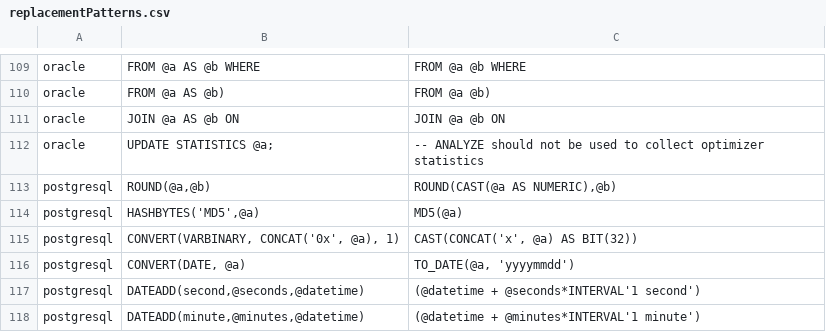
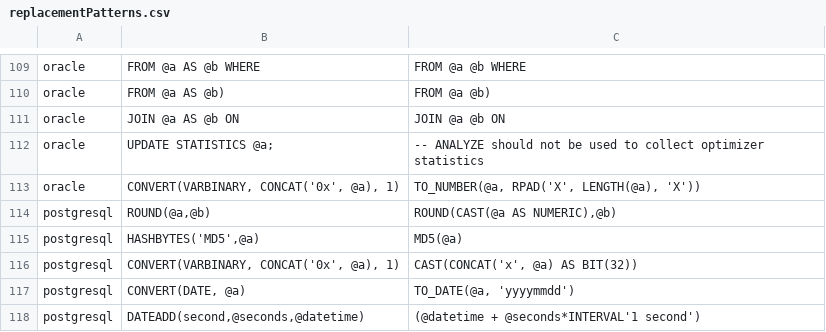
Before and after one commit to OHDSI/SqlRender, a CSV file: inst/csv/replacementPatterns.csv, drawn as a sheet; only a part is shown, gaps mark what is left out; the shorter side is filled out with more unchanged rows.

Commit message:
add hex to Oracle

```diff
--- a/inst/csv/replacementPatterns.csv
+++ b/inst/csv/replacementPatterns.csv
@@ -112,2 +112,3 @@ oracle,"JOIN @a AS @b ON","JOIN @a @b ON"
 oracle,UPDATE STATISTICS @a;,-- ANALYZE should not be used to collect optimizer statistics
+oracle,"CONVERT(VARBINARY, CONCAT('0x', @a), 1)","TO_NUMBER(@a, RPAD('X', LENGTH(@a), 'X'))"
 postgresql,"ROUND(@a,@b)","ROUND(CAST(@a AS NUMERIC),@b)"
```
Also changed, not shown: 1 other file.
